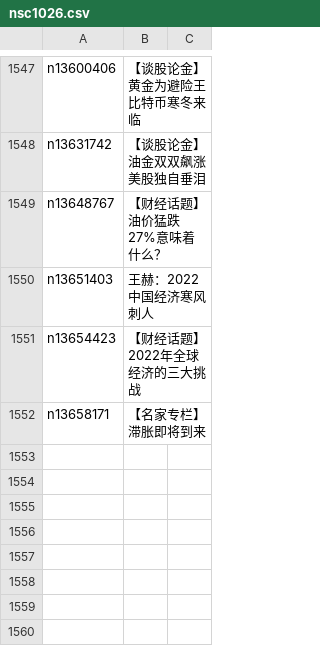
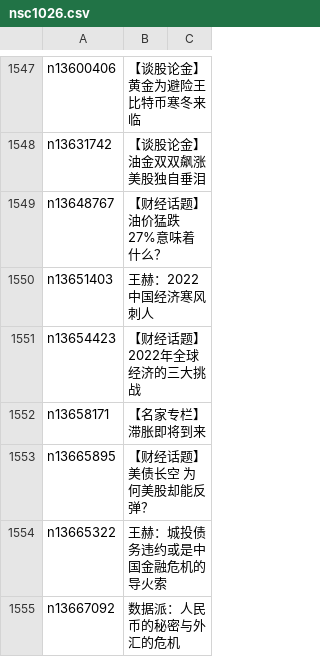
Before and after one commit to easy2view/epoch-comment, a CSV file: indexes/nsc1026.csv, drawn as a sheet; only a part is shown, gaps mark what is left out; the diff names each change by its address in the sheet, - before the commit and + after, or states it on an @@ line.

```diff
--- a/indexes/nsc1026.csv
+++ b/indexes/nsc1026.csv
+row 1553: n13665895 | 【财经话题】美债长空 为何美股却能反弹？
+row 1554: n13665322 | 王赫：城投债务违约或是中国金融危机的导火索
+row 1555: n13667092 | 数据派：人民币的秘密与外汇的危机
```
Also changed, not shown: indexes/nsc1025.csv, indexes/nsc1035.csv, 27 other files.
